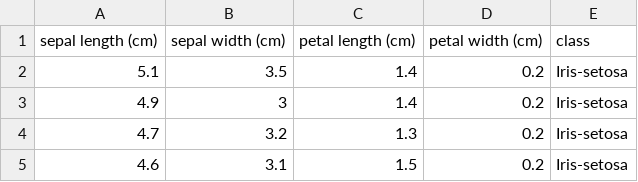
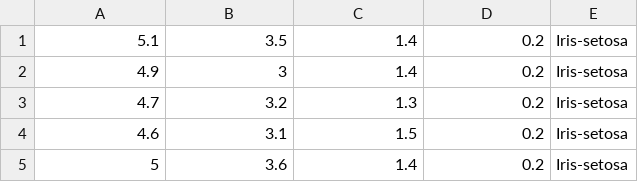
Before and after one commit to NataliaVg/TC1002S, a CSV file: AD21/A01637876/datasets/iris/iris.csv, drawn as a sheet; only a part is shown; the shorter side is filled out with more unchanged rows; the diff names each change by its address in the sheet, - before the commit and + after, or states it on an @@ line.

```diff
--- a/AD21/A01637876/datasets/iris/iris.csv
+++ b/AD21/A01637876/datasets/iris/iris.csv
-row 1: sepal length (cm) | sepal width (cm) | petal length (cm) | petal width (cm) | class
```
Also changed, not shown: 3 other files.
